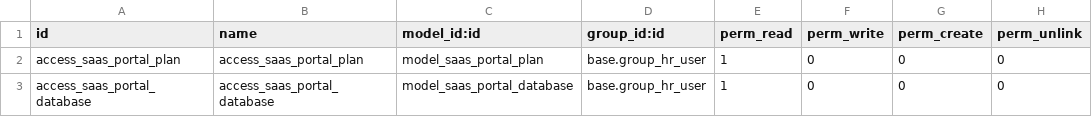
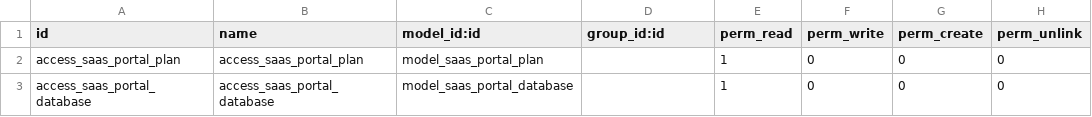
Before and after one commit to it-projects-llc/odoo-saas-tools, a CSV file: saas_portal/security/ir.model.access.csv, drawn as a sheet.

Commit message:
Revert "FIX portal user permission"
This reverts commit 53c6e1c90f9b697d24c2b915bd94dfbb79d020e0.

Need check before pushing.

```diff
--- a/saas_portal/security/ir.model.access.csv
+++ b/saas_portal/security/ir.model.access.csv
@@ -1,3 +1,3 @@
 id,name,model_id:id,group_id:id,perm_read,perm_write,perm_create,perm_unlink
-access_saas_portal_plan,access_saas_portal_plan,model_saas_portal_plan,base.group_hr_user,1,0,0,0
-access_saas_portal_database,access_saas_portal_database,model_saas_portal_database,base.group_hr_user,1,0,0,0
+access_saas_portal_plan,access_saas_portal_plan,model_saas_portal_plan,,1,0,0,0
+access_saas_portal_database,access_saas_portal_database,model_saas_portal_database,,1,0,0,0
```
